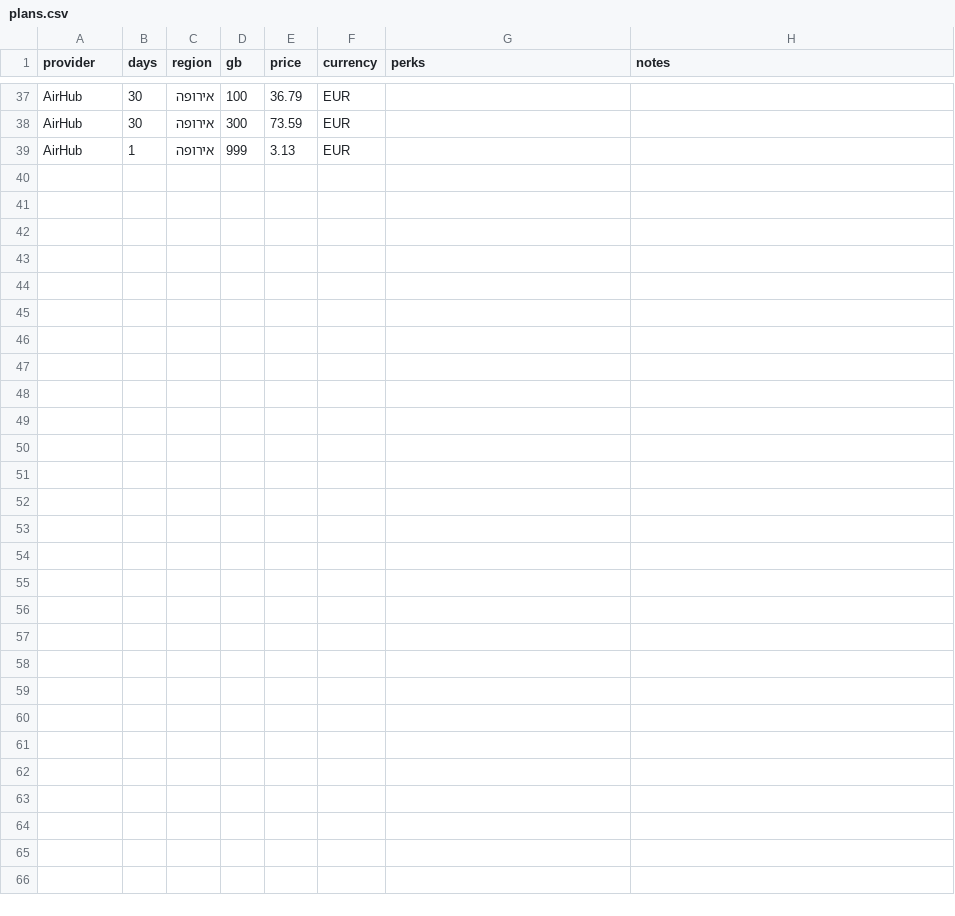
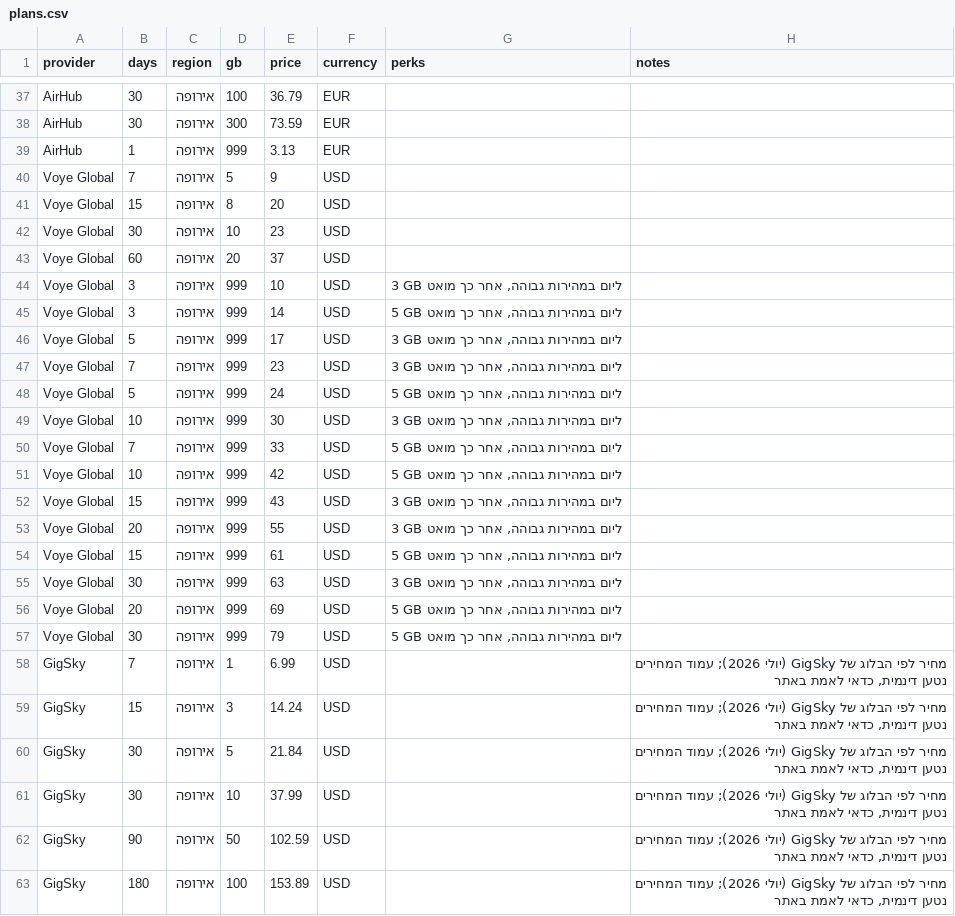
Before and after one commit to tobenary/esim-compare, a CSV file: plans.csv, drawn as a sheet; only a part is shown, gaps mark what is left out.

```diff
--- a/plans.csv
+++ b/plans.csv
@@ -39 +39,25 @@ AirHub,30,אירופה,300,73.59,EUR,,
 AirHub,1,אירופה,999,3.13,EUR,,
+Voye Global,7,אירופה,5,9,USD,,
+Voye Global,15,אירופה,8,20,USD,,
+Voye Global,30,אירופה,10,23,USD,,
+Voye Global,60,אירופה,20,37,USD,,
+Voye Global,3,אירופה,999,10,USD,"3 GB ליום במהירות גבוהה, אחר כך מואט",
+Voye Global,3,אירופה,999,14,USD,"5 GB ליום במהירות גבוהה, אחר כך מואט",
+Voye Global,5,אירופה,999,17,USD,"3 GB ליום במהירות גבוהה, אחר כך מואט",
+Voye Global,7,אירופה,999,23,USD,"3 GB ליום במהירות גבוהה, אחר כך מואט",
+Voye Global,5,אירופה,999,24,USD,"5 GB ליום במהירות גבוהה, אחר כך מואט",
+Voye Global,10,אירופה,999,30,USD,"3 GB ליום במהירות גבוהה, אחר כך מואט",
+Voye Global,7,אירופה,999,33,USD,"5 GB ליום במהירות גבוהה, אחר כך מואט",
+Voye Global,10,אירופה,999,42,USD,"5 GB ליום במהירות גבוהה, אחר כך מואט",
+Voye Global,15,אירופה,999,43,USD,"3 GB ליום במהירות גבוהה, אחר כך מואט",
+Voye Global,20,אירופה,999,55,USD,"3 GB ליום במהירות גבוהה, אחר כך מואט",
+Voye Global,15,אירופה,999,61,USD,"5 GB ליום במהירות גבוהה, אחר כך מואט",
+Voye Global,30,אירופה,999,63,USD,"3 GB ליום במהירות גבוהה, אחר כך מואט",
+Voye Global,20,אירופה,999,69,USD,"5 GB ליום במהירות גבוהה, אחר כך מואט",
+Voye Global,30,אירופה,999,79,USD,"5 GB ליום במהירות גבוהה, אחר כך מואט",
+GigSky,7,אירופה,1,6.99,USD,,"מחיר לפי הבלוג של GigSky (יולי 2026); עמוד המחירים נטען דינמית, כדאי לאמת באתר"
+GigSky,15,אירופה,3,14.24,USD,,"מחיר לפי הבלוג של GigSky (יולי 2026); עמוד המחירים נטען דינמית, כדאי לאמת באתר"
+GigSky,30,אירופה,5,21.84,USD,,"מחיר לפי הבלוג של GigSky (יולי 2026); עמוד המחירים נטען דינמית, כדאי לאמת באתר"
+GigSky,30,אירופה,10,37.99,USD,,"מחיר לפי הבלוג של GigSky (יולי 2026); עמוד המחירים נטען דינמית, כדאי לאמת באתר"
+GigSky,90,אירופה,50,102.59,USD,,"מחיר לפי הבלוג של GigSky (יולי 2026); עמוד המחירים נטען דינמית, כדאי לאמת באתר"
+GigSky,180,אירופה,100,153.89,USD,,"מחיר לפי הבלוג של GigSky (יולי 2026); עמוד המחירים נטען דינמית, כדאי לאמת באתר"
```
Also changed, not shown: 2 other files.
